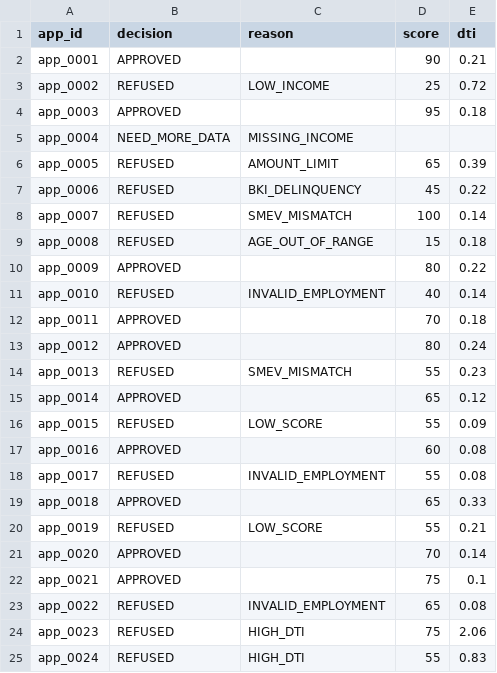
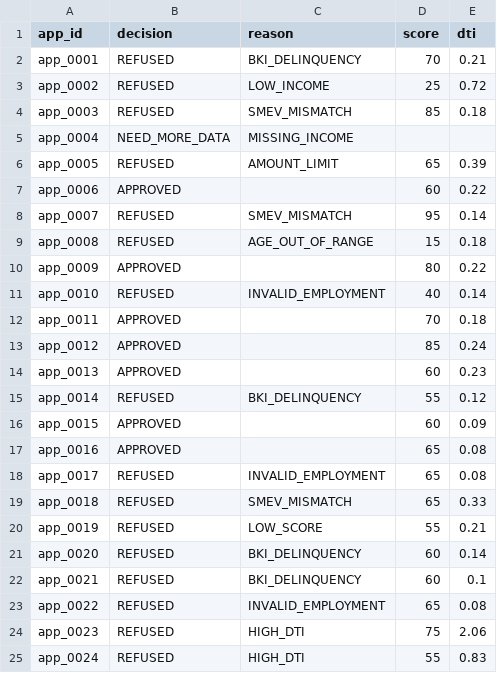
Before and after one commit to adell111/Saga_case, a CSV file: decisions.csv, drawn as a sheet; only a part is shown; the diff covers the shown part only.

Commit message:
поправил вывод
прошлый decisions.csv был перегенерирован в тестовом режиме, с --use-csv-external.

только щас заметил, теперь выводы демонстрируют онли эмуляторы в работе

```diff
--- a/decisions.csv
+++ b/decisions.csv
@@ -1,9 +1,9 @@
 app_id,decision,reason,score,dti
-app_0001,APPROVED,,90,0.21
+app_0001,REFUSED,BKI_DELINQUENCY,70,0.21
 app_0002,REFUSED,LOW_INCOME,25,0.72
-app_0003,APPROVED,,95,0.18
+app_0003,REFUSED,SMEV_MISMATCH,85,0.18
 app_0004,NEED_MORE_DATA,MISSING_INCOME,,
 app_0005,REFUSED,AMOUNT_LIMIT,65,0.39
-app_0006,REFUSED,BKI_DELINQUENCY,45,0.22
-app_0007,REFUSED,SMEV_MISMATCH,100,0.14
+app_0006,APPROVED,,60,0.22
+app_0007,REFUSED,SMEV_MISMATCH,95,0.14
 app_0008,REFUSED,AGE_OUT_OF_RANGE,15,0.18
@@ -12,12 +12,12 @@ app_0010,REFUSED,INVALID_EMPLOYMENT,40,0.14
 app_0011,APPROVED,,70,0.18
-app_0012,APPROVED,,80,0.24
-app_0013,REFUSED,SMEV_MISMATCH,55,0.23
-app_0014,APPROVED,,65,0.12
-app_0015,REFUSED,LOW_SCORE,55,0.09
-app_0016,APPROVED,,60,0.08
-app_0017,REFUSED,INVALID_EMPLOYMENT,55,0.08
-app_0018,APPROVED,,65,0.33
+app_0012,APPROVED,,85,0.24
+app_0013,APPROVED,,60,0.23
+app_0014,REFUSED,BKI_DELINQUENCY,55,0.12
+app_0015,APPROVED,,60,0.09
+app_0016,APPROVED,,65,0.08
+app_0017,REFUSED,INVALID_EMPLOYMENT,65,0.08
+app_0018,REFUSED,SMEV_MISMATCH,65,0.33
 app_0019,REFUSED,LOW_SCORE,55,0.21
-app_0020,APPROVED,,70,0.14
-app_0021,APPROVED,,75,0.1
+app_0020,REFUSED,BKI_DELINQUENCY,60,0.14
+app_0021,REFUSED,BKI_DELINQUENCY,60,0.1
 app_0022,REFUSED,INVALID_EMPLOYMENT,65,0.08
```
Also changed, not shown: 88 edited cells elsewhere in this file, 2 other files.
